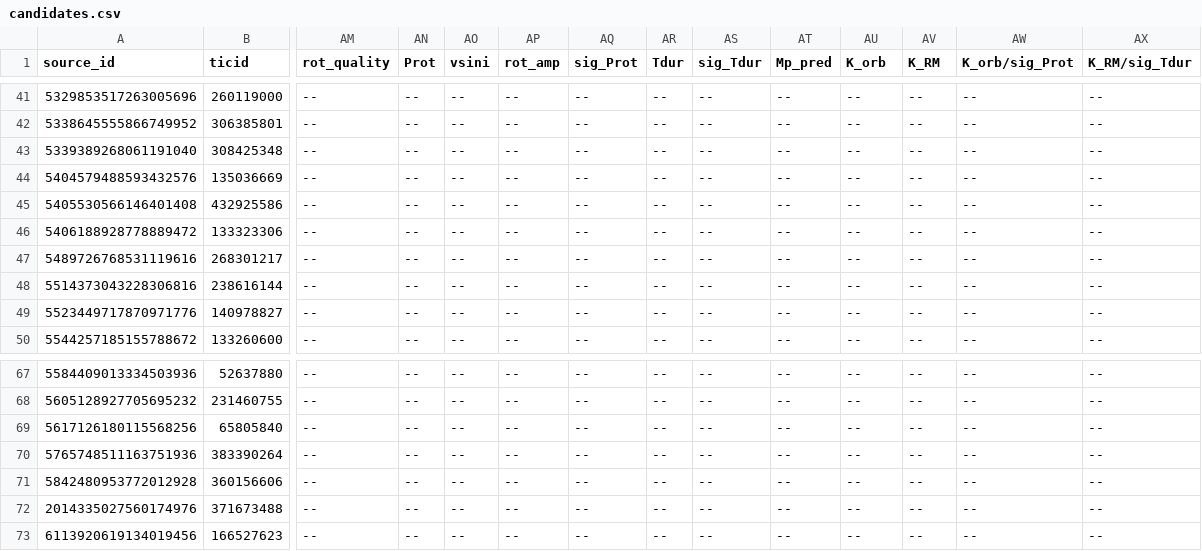
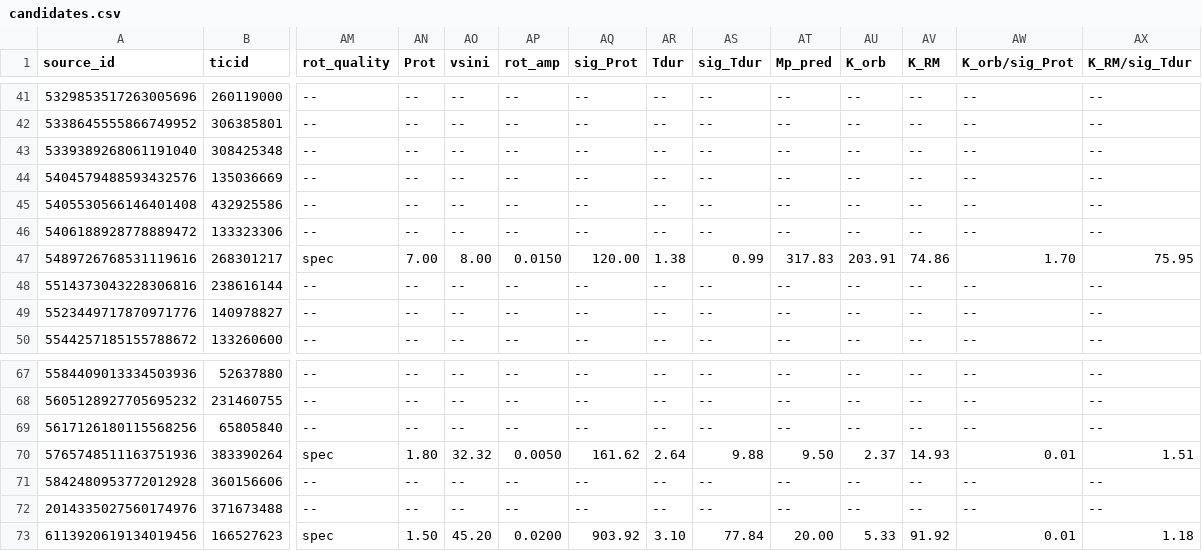
Before and after one commit to lgbouma/cdips_followup, a CSV file: data/candidate_database/candidates.csv, drawn as a sheet; only a part is shown, gaps mark what is left out; the diff covers the shown part only; the diff names each change by its address in the sheet, - before the commit and + after, or states it on an @@ line.

Commit message:
update cand db with sick RM SNR column

```diff
--- a/data/candidate_database/candidates.csv
+++ b/data/candidate_database/candidates.csv
-AM47 (rot_quality): --
+AM47 (rot_quality): spec
-AN47 (Prot): --
+AN47 (Prot): 7.00
-AO47 (vsini): --
+AO47 (vsini): 8.00
-AP47 (rot_amp): --
+AP47 (rot_amp): 0.0150
-AQ47 (sig_Prot): --
+AQ47 (sig_Prot): 120.00
-AR47 (Tdur): --
+AR47 (Tdur): 1.38
-AS47 (sig_Tdur): --
+AS47 (sig_Tdur): 0.99
-AT47 (Mp_pred): --
+AT47 (Mp_pred): 317.83
-AU47 (K_orb): --
+AU47 (K_orb): 203.91
-AV47 (K_RM): --
+AV47 (K_RM): 74.86
-AW47 (K_orb/sig_Prot): --
+AW47 (K_orb/sig_Prot): 1.70
-AX47 (K_RM/sig_Tdur): --
+AX47 (K_RM/sig_Tdur): 75.95
-AM70 (rot_quality): --
+AM70 (rot_quality): spec
-AN70 (Prot): --
+AN70 (Prot): 1.80
-AO70 (vsini): --
+AO70 (vsini): 32.32
-AP70 (rot_amp): --
+AP70 (rot_amp): 0.0050
-AQ70 (sig_Prot): --
+AQ70 (sig_Prot): 161.62
-AR70 (Tdur): --
+AR70 (Tdur): 2.64
-AS70 (sig_Tdur): --
+AS70 (sig_Tdur): 9.88
-AT70 (Mp_pred): --
+AT70 (Mp_pred): 9.50
-AU70 (K_orb): --
+AU70 (K_orb): 2.37
-AV70 (K_RM): --
+AV70 (K_RM): 14.93
-AW70 (K_orb/sig_Prot): --
+AW70 (K_orb/sig_Prot): 0.01
-AX70 (K_RM/sig_Tdur): --
+AX70 (K_RM/sig_Tdur): 1.51
-AM73 (rot_quality): --
+AM73 (rot_quality): spec
-AN73 (Prot): --
+AN73 (Prot): 1.50
-AO73 (vsini): --
+AO73 (vsini): 45.20
-AP73 (rot_amp): --
+AP73 (rot_amp): 0.0200
-AQ73 (sig_Prot): --
+AQ73 (sig_Prot): 903.92
-AR73 (Tdur): --
+AR73 (Tdur): 3.10
-AS73 (sig_Tdur): --
+AS73 (sig_Tdur): 77.84
-AT73 (Mp_pred): --
+AT73 (Mp_pred): 20.00
-AU73 (K_orb): --
+AU73 (K_orb): 5.33
-AV73 (K_RM): --
+AV73 (K_RM): 91.92
-AW73 (K_orb/sig_Prot): --
+AW73 (K_orb/sig_Prot): 0.01
-AX73 (K_RM/sig_Tdur): --
+AX73 (K_RM/sig_Tdur): 1.18
```
Also changed, not shown: 84 edited cells elsewhere in this file, 2 other files.
